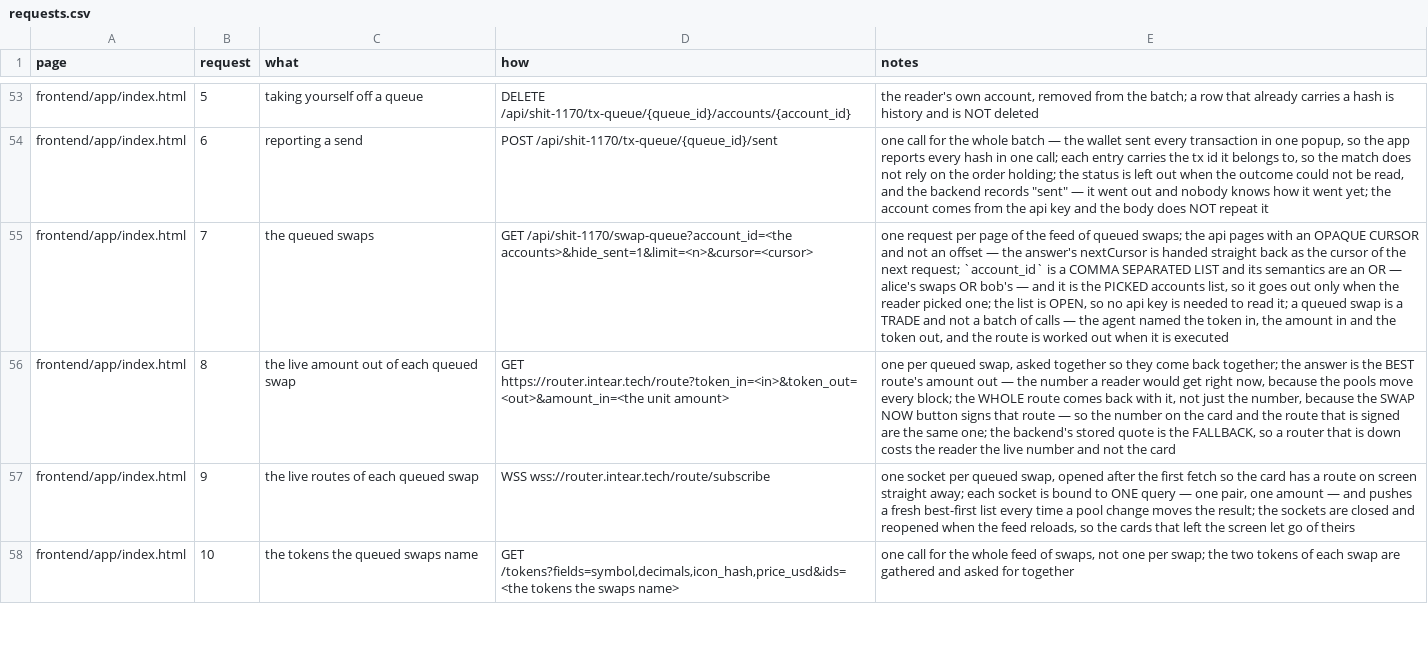
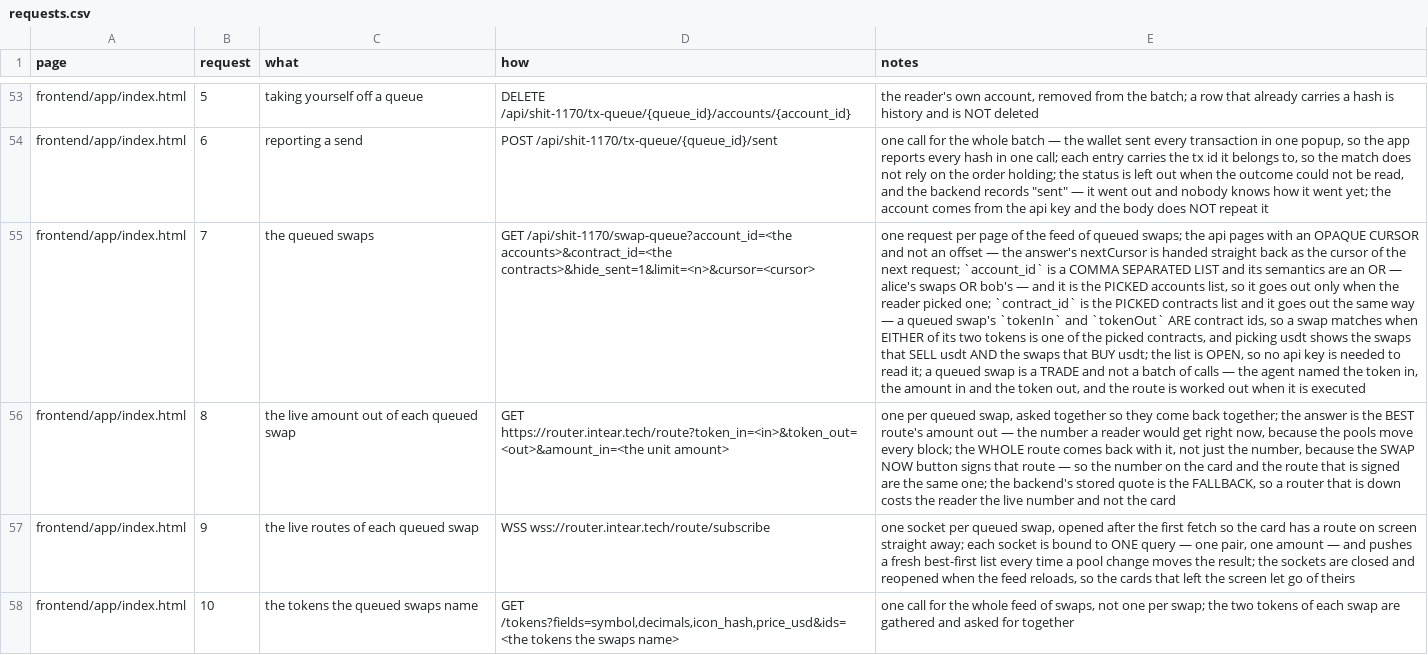
Before and after one commit to huggiesdotnear/huggies-rex-engine, a CSV file: DOCS/PAGES/requests.csv, drawn as a sheet; only a part is shown, gaps mark what is left out; the diff names each change by its address in the sheet, - before the commit and + after, or states it on an @@ line.

```diff
--- a/DOCS/PAGES/requests.csv
+++ b/DOCS/PAGES/requests.csv
-D55 (how): GET /api/shit-1170/swap-queue?account_id=<the accounts>&hide_sent=1&limit=<n>&cursor=<cursor>
+D55 (how): GET /api/shit-1170/swap-queue?account_id=<the accounts>&contract_id=<the contracts>&hide_sent=1&limit=<n>&cursor=<cursor>
-E55 (notes): …picked one; the list…
+E55 (notes): …picked one; `contract_id` is the PICKED contracts list and it goes out the same way — a queued swap's `tokenIn` and `tokenOut` ARE contract ids, so a swap matches when EITHER of its two tokens is one of the picked contracts, and picking usdt shows the swaps that SELL usdt AND the swaps that BUY usdt; the list…
```
Also changed, not shown: DOCS/DB/routes.csv, DOCS/PAGES/components.csv, 3 other files.
